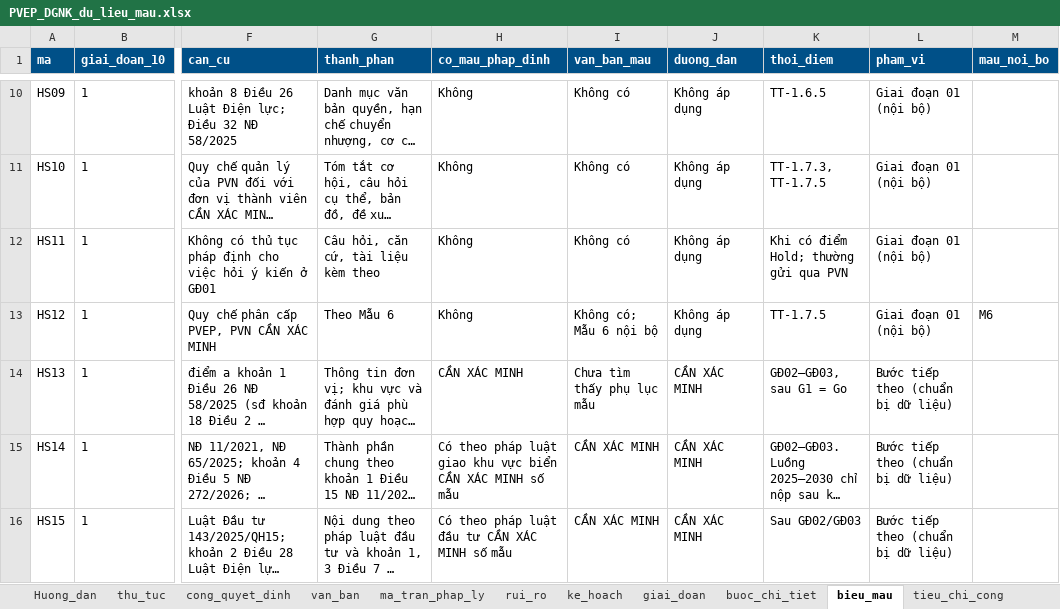
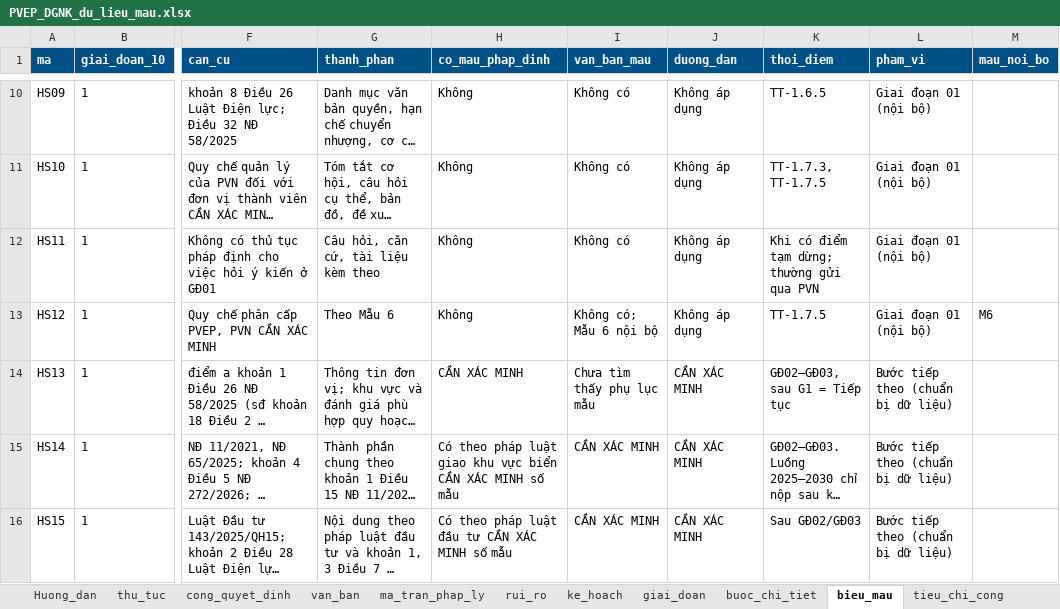
Before and after one commit to trangpt09121985-pixel/TRINH-T---THU-TUC-DAU-TU-DA-DIEN-GIO-NGOAI-KHOI, an Excel workbook: data/PVEP_DGNK_du_lieu_mau.xlsx, sheet bieu_mau, drawn as a sheet; only a part is shown, gaps mark what is left out; long unchanged cells end in …; values as stored, in another font and other column widths than the file's, no borders; the diff names each change by its address in the sheet, - before the commit and + after, or states it on an @@ line.

```diff
--- a/data/PVEP_DGNK_du_lieu_mau.xlsx (sheet bieu_mau)
+++ b/data/PVEP_DGNK_du_lieu_mau.xlsx (sheet bieu_mau)
-K12 (thoi_diem): Khi có điểm Hold; thường gửi qua PVN
+K12 (thoi_diem): Khi có điểm tạm dừng; thường gửi qua PVN
-K14 (thoi_diem): GĐ02–GĐ03, sau G1 = Go
+K14 (thoi_diem): GĐ02–GĐ03, sau G1 = Tiếp tục
```
Also changed, not shown: sheet buoc_chi_tiet, sheet van_ban, sheet can_cu_giai_doan, sheet tieu_chi_cong, 21 other files.
